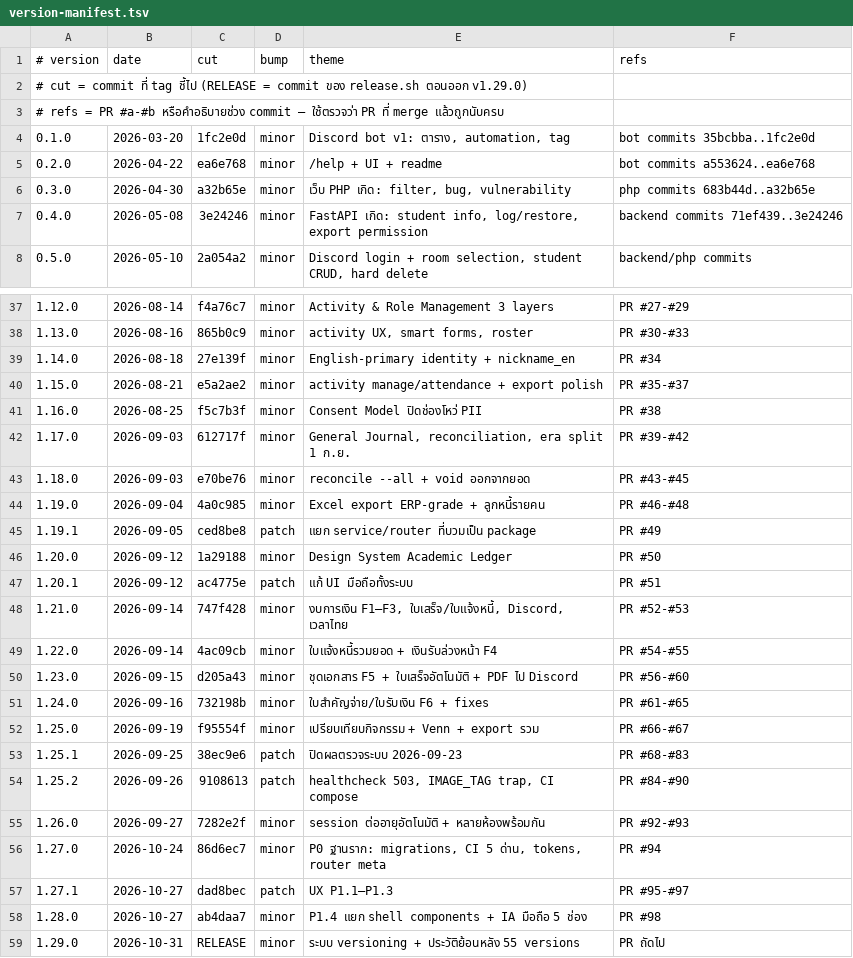
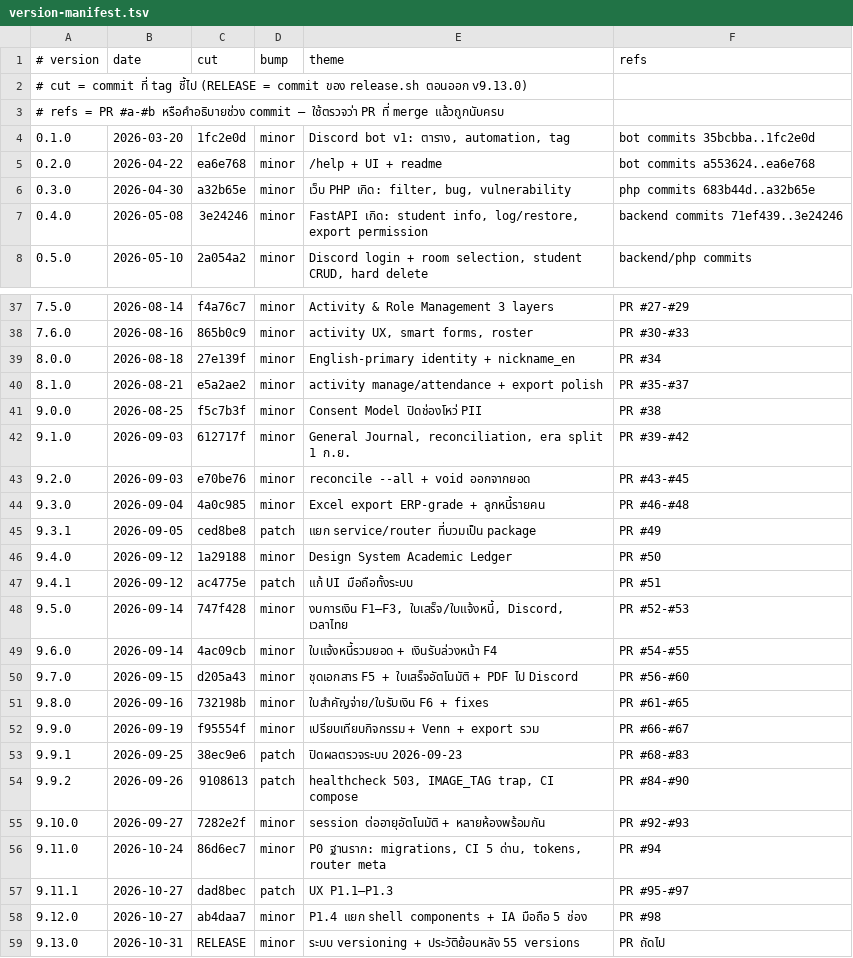
Before and after one commit to singto1597/classroom-management, a TSV file: scripts/version-manifest.tsv, drawn as a sheet; only a part is shown, gaps mark what is left out; the diff covers the shown part only.

```diff
--- a/scripts/version-manifest.tsv
+++ b/scripts/version-manifest.tsv
@@ -1,3 +1,3 @@
 # version	date	cut	bump	theme	refs
-# cut = commit ที่ tag ชี้ไป (RELEASE = commit ของ release.sh ตอนออก v1.29.0)
+# cut = commit ที่ tag ชี้ไป (RELEASE = commit ของ release.sh ตอนออก v9.13.0)
 # refs = PR #a-#b หรือคำอธิบายช่วง commit — ใช้ตรวจว่า PR ที่ merge แล้วถูกนับครบ
@@ -37,23 +37,23 @@
-1.12.0	2026-08-14	f4a76c7	minor	Activity & Role Management 3 layers	PR #27-#29
-1.13.0	2026-08-16	865b0c9	minor	activity UX, smart forms, roster	PR #30-#33
-1.14.0	2026-08-18	27e139f	minor	English-primary identity + nickname_en	PR #34
-1.15.0	2026-08-21	e5a2ae2	minor	activity manage/attendance + export polish	PR #35-#37
-1.16.0	2026-08-25	f5c7b3f	minor	Consent Model ปิดช่องโหว่ PII	PR #38
-1.17.0	2026-09-03	612717f	minor	General Journal, reconciliation, era split 1 ก.ย.	PR #39-#42
-1.18.0	2026-09-03	e70be76	minor	reconcile --all + void ออกจากยอด	PR #43-#45
-1.19.0	2026-09-04	4a0c985	minor	Excel export ERP-grade + ลูกหนี้รายคน	PR #46-#48
-1.19.1	2026-09-05	ced8be8	patch	แยก service/router ที่บวมเป็น package	PR #49
-1.20.0	2026-09-12	1a29188	minor	Design System Academic Ledger	PR #50
-1.20.1	2026-09-12	ac4775e	patch	แก้ UI มือถือทั้งระบบ	PR #51
-1.21.0	2026-09-14	747f428	minor	งบการเงิน F1–F3, ใบเสร็จ/ใบแจ้งหนี้, Discord, เวลาไทย	PR #52-#53
-1.22.0	2026-09-14	4ac09cb	minor	ใบแจ้งหนี้รวมยอด + เงินรับล่วงหน้า F4	PR #54-#55
-1.23.0	2026-09-15	d205a43	minor	ชุดเอกสาร F5 + ใบเสร็จอัตโนมัติ + PDF ไป Discord	PR #56-#60
-1.24.0	2026-09-16	732198b	minor	ใบสำคัญจ่าย/ใบรับเงิน F6 + fixes	PR #61-#65
-1.25.0	2026-09-19	f95554f	minor	เปรียบเทียบกิจกรรม + Venn + export รวม	PR #66-#67
-1.25.1	2026-09-25	38ec9e6	patch	ปิดผลตรวจระบบ 2026-09-23	PR #68-#83
-1.25.2	2026-09-26	9108613	patch	healthcheck 503, IMAGE_TAG trap, CI compose	PR #84-#90
-1.26.0	2026-09-27	7282e2f	minor	session ต่ออายุอัตโนมัติ + หลายห้องพร้อมกัน	PR #92-#93
-1.27.0	2026-10-24	86d6ec7	minor	P0 ฐานราก: migrations, CI 5 ด่าน, tokens, router meta	PR #94
-1.27.1	2026-10-27	dad8bec	patch	UX P1.1–P1.3	PR #95-#97
-1.28.0	2026-10-27	ab4daa7	minor	P1.4 แยก shell components + IA มือถือ 5 ช่อง	PR #98
-1.29.0	2026-10-31	RELEASE	minor	ระบบ versioning + ประวัติย้อนหลัง 55 versions	PR ถัดไป
+7.5.0	2026-08-14	f4a76c7	minor	Activity & Role Management 3 layers	PR #27-#29
+7.6.0	2026-08-16	865b0c9	minor	activity UX, smart forms, roster	PR #30-#33
+8.0.0	2026-08-18	27e139f	minor	English-primary identity + nickname_en	PR #34
+8.1.0	2026-08-21	e5a2ae2	minor	activity manage/attendance + export polish	PR #35-#37
+9.0.0	2026-08-25	f5c7b3f	minor	Consent Model ปิดช่องโหว่ PII	PR #38
+9.1.0	2026-09-03	612717f	minor	General Journal, reconciliation, era split 1 ก.ย.	PR #39-#42
+9.2.0	2026-09-03	e70be76	minor	reconcile --all + void ออกจากยอด	PR #43-#45
+9.3.0	2026-09-04	4a0c985	minor	Excel export ERP-grade + ลูกหนี้รายคน	PR #46-#48
+9.3.1	2026-09-05	ced8be8	patch	แยก service/router ที่บวมเป็น package	PR #49
+9.4.0	2026-09-12	1a29188	minor	Design System Academic Ledger	PR #50
+9.4.1	2026-09-12	ac4775e	patch	แก้ UI มือถือทั้งระบบ	PR #51
+9.5.0	2026-09-14	747f428	minor	งบการเงิน F1–F3, ใบเสร็จ/ใบแจ้งหนี้, Discord, เวลาไทย	PR #52-#53
+9.6.0	2026-09-14	4ac09cb	minor	ใบแจ้งหนี้รวมยอด + เงินรับล่วงหน้า F4	PR #54-#55
+9.7.0	2026-09-15	d205a43	minor	ชุดเอกสาร F5 + ใบเสร็จอัตโนมัติ + PDF ไป Discord	PR #56-#60
+9.8.0	2026-09-16	732198b	minor	ใบสำคัญจ่าย/ใบรับเงิน F6 + fixes	PR #61-#65
+9.9.0	2026-09-19	f95554f	minor	เปรียบเทียบกิจกรรม + Venn + export รวม	PR #66-#67
+9.9.1	2026-09-25	38ec9e6	patch	ปิดผลตรวจระบบ 2026-09-23	PR #68-#83
+9.9.2	2026-09-26	9108613	patch	healthcheck 503, IMAGE_TAG trap, CI compose	PR #84-#90
+9.10.0	2026-09-27	7282e2f	minor	session ต่ออายุอัตโนมัติ + หลายห้องพร้อมกัน	PR #92-#93
+9.11.0	2026-10-24	86d6ec7	minor	P0 ฐานราก: migrations, CI 5 ด่าน, tokens, router meta	PR #94
+9.11.1	2026-10-27	dad8bec	patch	UX P1.1–P1.3	PR #95-#97
+9.12.0	2026-10-27	ab4daa7	minor	P1.4 แยก shell components + IA มือถือ 5 ช่อง	PR #98
+9.13.0	2026-10-31	RELEASE	minor	ระบบ versioning + ประวัติย้อนหลัง 55 versions	PR ถัดไป
```
Also changed, not shown: 27 edited cells elsewhere in this file, 9 other files.
